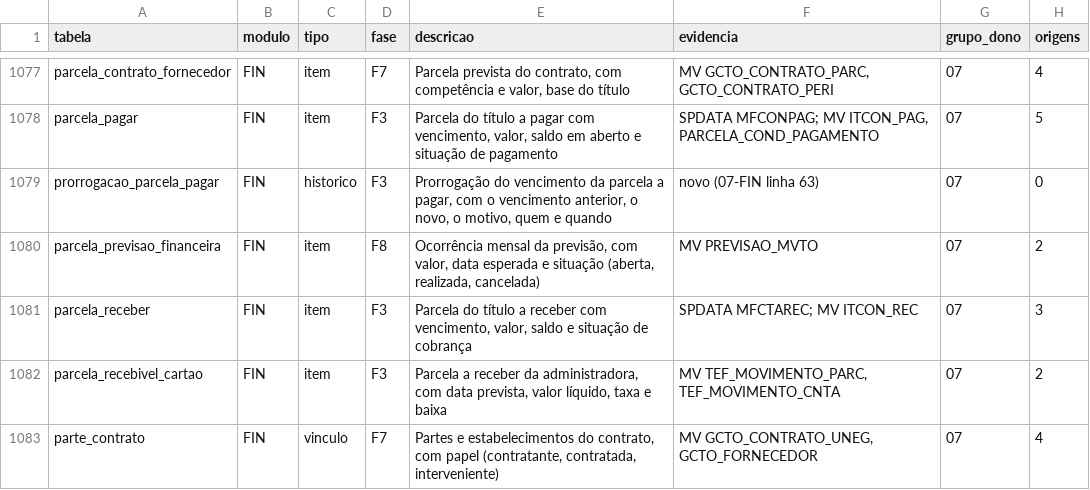
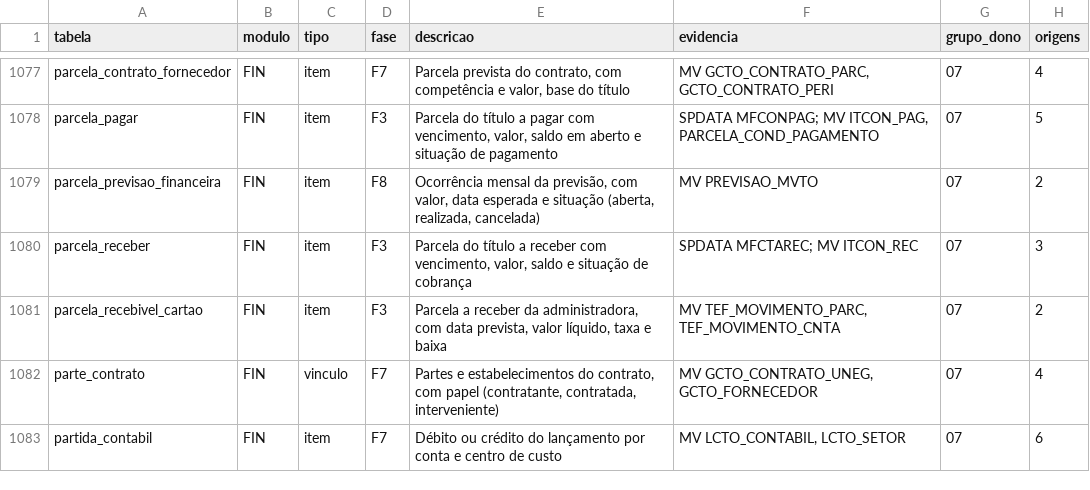
Before and after one commit to mmalves-ai/sante-sgh-mariadb, a TSV file: docs/analise/rodada2/final/catalogo.tsv, drawn as a sheet; only a part is shown, gaps mark what is left out; the shorter side is filled out with more unchanged rows.

```diff
--- a/docs/analise/rodada2/final/catalogo.tsv
+++ b/docs/analise/rodada2/final/catalogo.tsv
@@ -1078,3 +1078,2 @@ parcela_contrato_fornecedor	FIN	item	F7	Parcela prevista do contrato, com compet
 parcela_pagar	FIN	item	F3	Parcela do título a pagar com vencimento, valor, saldo em aberto e situação de pagamento	SPDATA MFCONPAG; MV ITCON_PAG, PARCELA_COND_PAGAMENTO	07	5
-prorrogacao_parcela_pagar	FIN	historico	F3	Prorrogação do vencimento da parcela a pagar, com o vencimento anterior, o novo, o motivo, quem e quando	novo (07-FIN linha 63)	07	0
 parcela_previsao_financeira	FIN	item	F8	Ocorrência mensal da previsão, com valor, data esperada e situação (aberta, realizada, cancelada)	MV PREVISAO_MVTO	07	2
```
Also changed, not shown: 14 other files.
